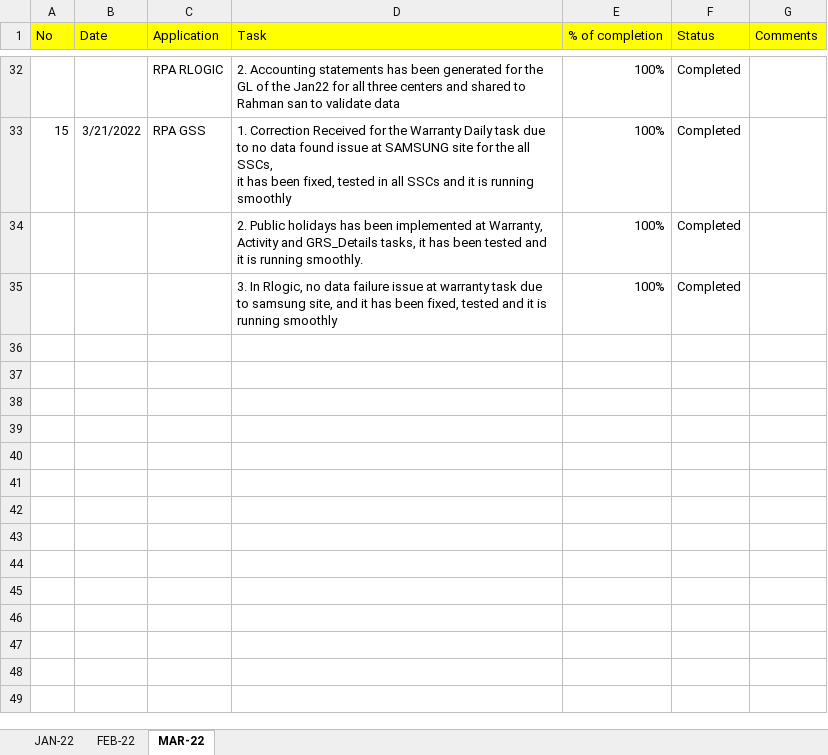
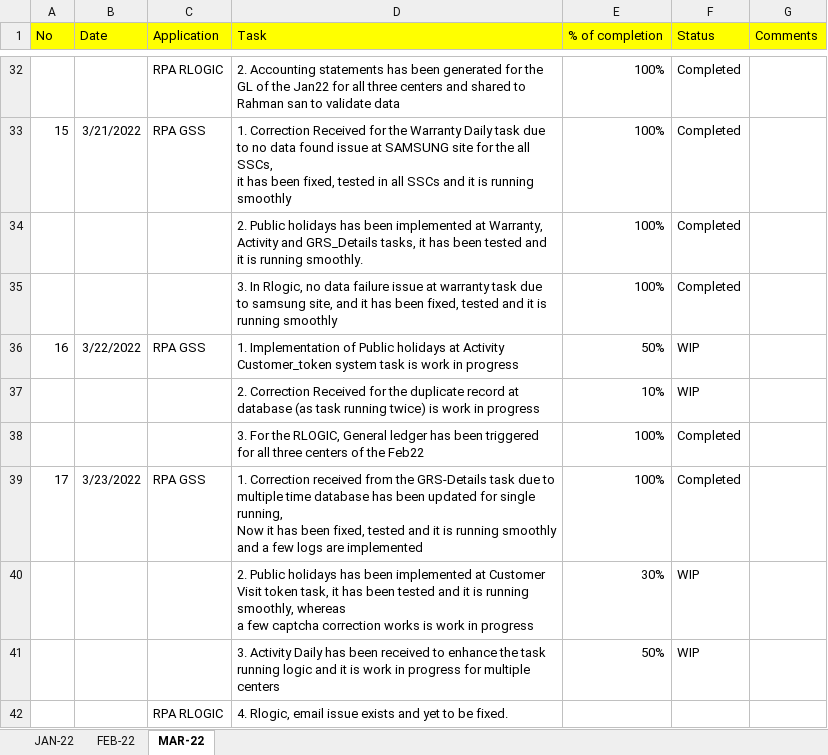
Before and after one commit to RIGELSOFTSINGAPORE/DailyTracker, an Excel workbook: Rever_DailyTrack_BALRAJ_2022.xlsx, sheet MAR-22, drawn as a sheet; only a part is shown, gaps mark what is left out; values as stored, in another font and other column widths than the file's, no borders; ↵ is a line break in a cell; the diff names each change by its address in the sheet, - before the commit and + after, or states it on an @@ line.

Commit message:
Add files via upload

```diff
--- a/Rever_DailyTrack_BALRAJ_2022.xlsx (sheet MAR-22)
+++ b/Rever_DailyTrack_BALRAJ_2022.xlsx (sheet MAR-22)
+row 36: 16 | 3/22/2022 | RPA GSS | 1. Implementation of Public holidays at Activity Customer_token system task is work in progress | 50% | WIP
+row 37:  |  |  | 2. Correction Received for the duplicate record at database (as task running twice) is work in progress | 10% | WIP
+row 38:  |  |  | 3. For the RLOGIC, General ledger has been triggered for all three centers of the Feb22 | 100% | Completed
+row 39: 17 | 3/23/2022 | RPA GSS | 1. Correction received from the GRS-Details task due to multiple time database has been updated for single running, ↵ Now it has been fixed, tested and it is running smoothly and a few logs are implemented | 100% | Completed
+row 40:  |  |  | 2. Public holidays has been implemented at Customer Visit token task, it has been tested and it is running smoothly, whereas ↵ a few captcha correction works is work in progress | 30% | WIP
+row 41:  |  |  | 3. Activity Daily has been received to enhance the task running logic and it is work in progress for multiple centers | 50% | WIP
+row 42:  |  | RPA RLOGIC | 4. Rlogic, email issue exists and yet to be fixed.
```
